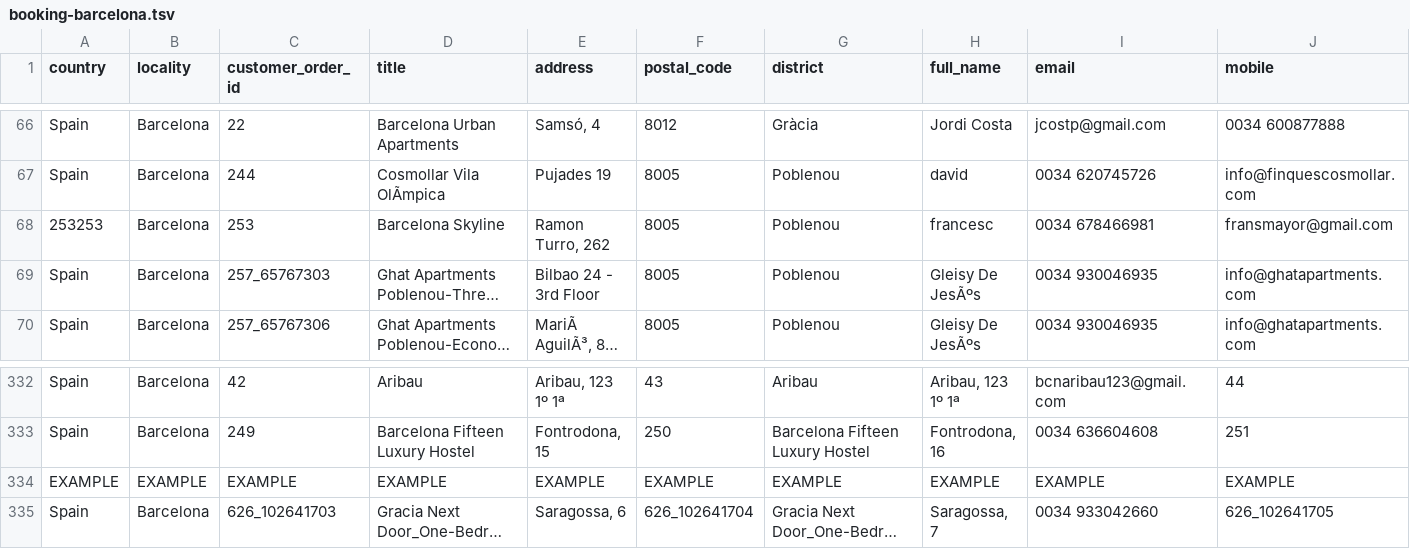
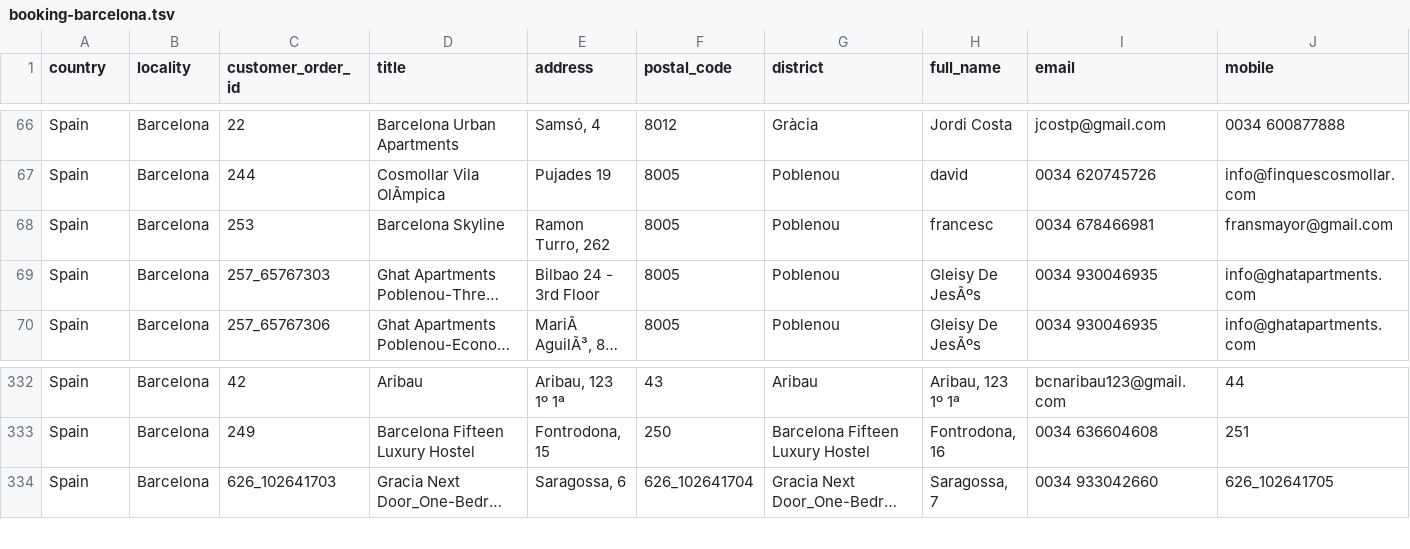
Before and after one commit to BriefyHQ/briefy.leica, a TSV file: scripts/data/booking-barcelona.tsv, drawn as a sheet; only a part is shown, gaps mark what is left out; long unchanged cells end in …; rows hold the shown columns only; the diff names each change by its address in the sheet, - before the commit and + after, or states it on an @@ line.

Commit message:
Added all old projects csv / tsv files and update import script.

```diff
--- a/scripts/data/booking-barcelona.tsv
+++ b/scripts/data/booking-barcelona.tsv
-A68 (country): 253253
+A68 (country): Spain
-row 334: EXAMPLE | EXAMPLE | EXAMPLE | EXAMPLE | EXAMPLE | EXAMPLE | EXAMPLE | EXAMPLE | EXAMPLE | EXAMPLE
```
Also changed, not shown: 13 other files.
